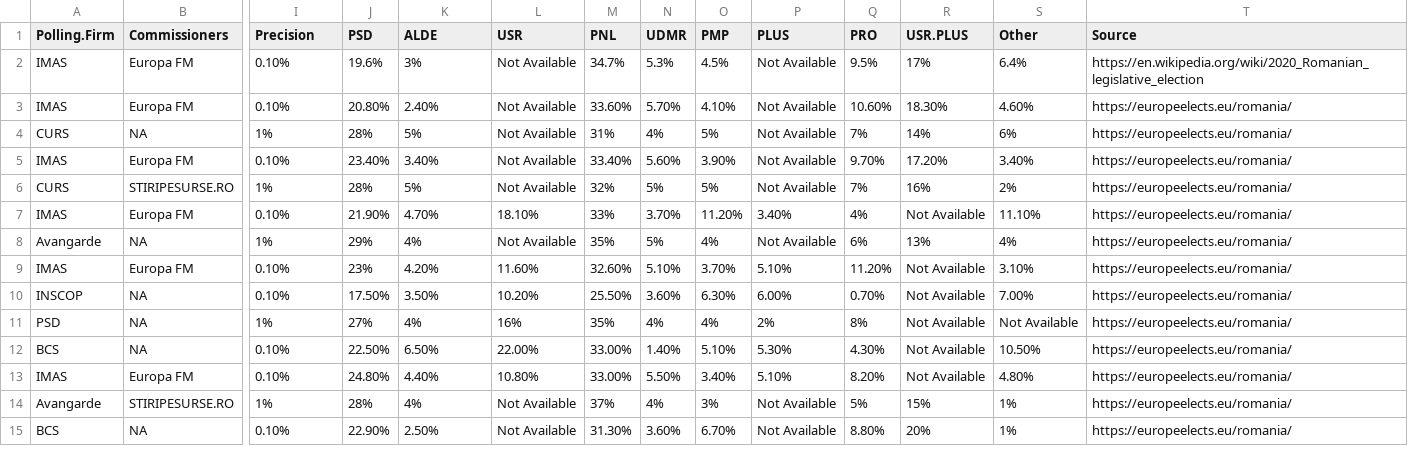
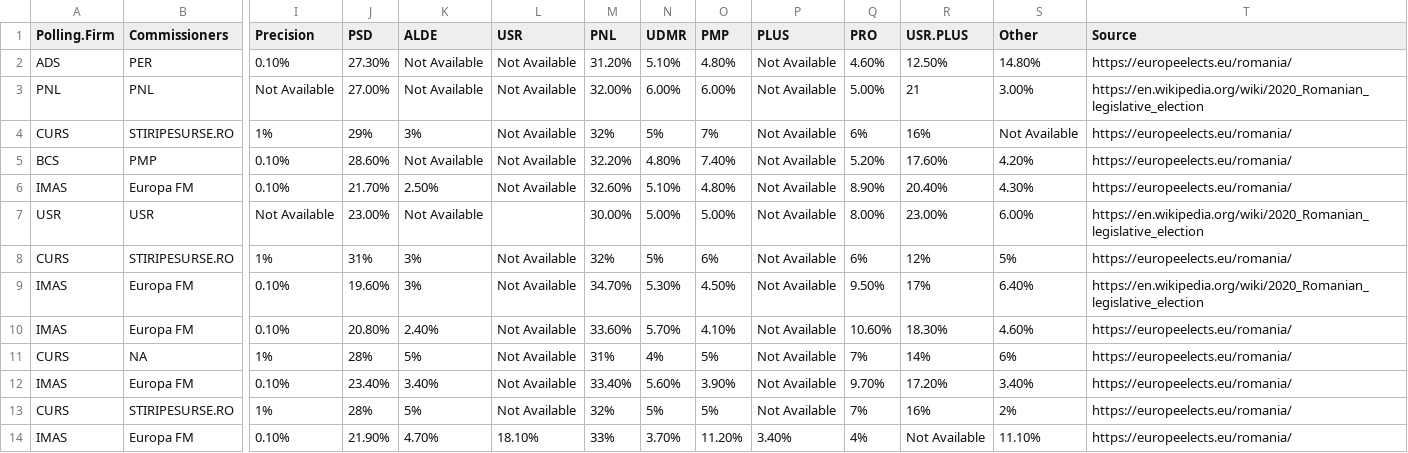
Before and after one commit to eborbath/ro_poll_parl_2020, a CSV file: ro_polls_2020.csv, drawn as a sheet; only a part is shown, gaps mark what is left out; the shorter side is filled out with more unchanged rows; addresses are those after the commit; rows hold the shown columns only; the diff names each change by its address in the sheet, - before the commit and + after, or states it on an @@ line.

Commit message:
updtd polls

```diff
--- a/ro_polls_2020.csv
+++ b/ro_polls_2020.csv
+row 2: ADS | PER | 0.10% | 27.30% | Not Available | Not Available | 31.20% | 5.10% | 4.80% | Not Available | 4.60% | 12.50% | 14.80% | https://europeelects.eu/romania/
+row 3: PNL | PNL | Not Available | 27.00% | Not Available | Not Available | 32.00% | 6.00% | 6.00% | Not Available | 5.00% | 21 | 3.00% | https://en.wikipedia.org/wiki/2020_Romanian_legislative_election
+row 4: CURS | STIRIPESURSE.RO | 1% | 29% | 3% | Not Available | 32% | 5% | 7% | Not Available | 6% | 16% | Not Available | https://europeelects.eu/romania/
+row 5: BCS | PMP | 0.10% | 28.60% | Not Available | Not Available | 32.20% | 4.80% | 7.40% | Not Available | 5.20% | 17.60% | 4.20% | https://europeelects.eu/romania/
+row 6: IMAS | Europa FM | 0.10% | 21.70% | 2.50% | Not Available | 32.60% | 5.10% | 4.80% | Not Available | 8.90% | 20.40% | 4.30% | https://europeelects.eu/romania/
+row 7: USR | USR | Not Available | 23.00% | Not Available |  | 30.00% | 5.00% | 5.00% | Not Available | 8.00% | 23.00% | 6.00% | https://en.wikipedia.org/wiki/2020_Romanian_legislative_election
+row 8: CURS | STIRIPESURSE.RO | 1% | 31% | 3% | Not Available | 32% | 5% | 6% | Not Available | 6% | 12% | 5% | https://europeelects.eu/romania/
-J9 (PSD): 19.6%
+J9 (PSD): 19.60%
-M9 (PNL): 34.7%
+M9 (PNL): 34.70%
-N9 (UDMR): 5.3%
+N9 (UDMR): 5.30%
-O9 (PMP): 4.5%
+O9 (PMP): 4.50%
-Q9 (PRO): 9.5%
+Q9 (PRO): 9.50%
-S9 (Other): 6.4%
+S9 (Other): 6.40%
```
Also changed, not shown: 10 other files.
